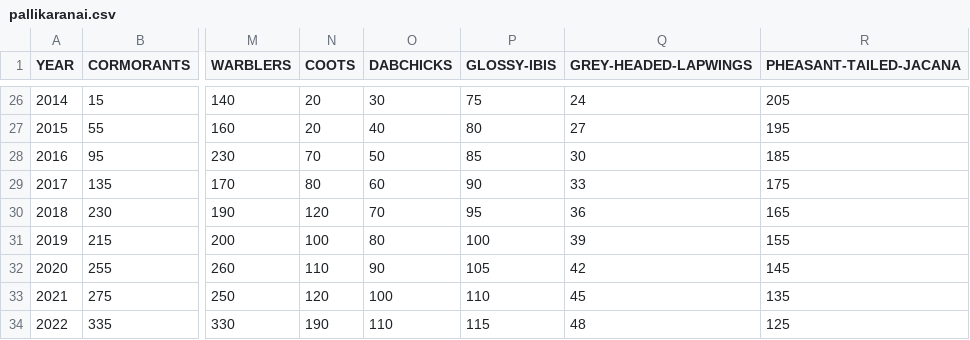
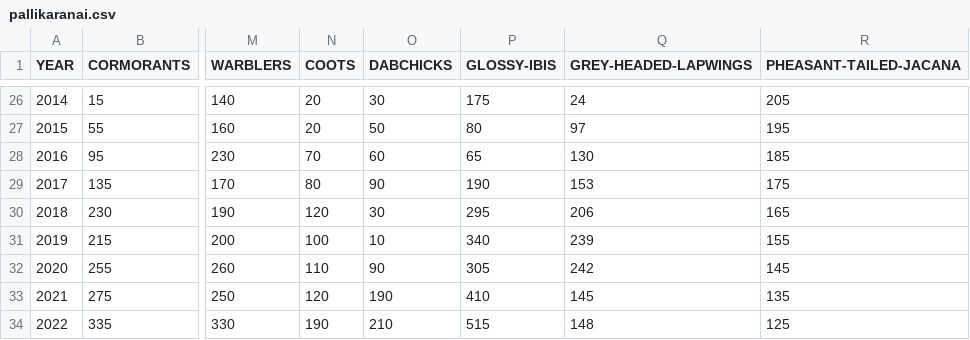
Before and after one commit to Demon-SrinivasanV/IIIT-K_Materials, a CSV file: DSC513/Mini Project/Datasets/Marshland_Data/pallikaranai.csv, drawn as a sheet; only a part is shown, gaps mark what is left out; the diff covers the shown part only; the diff names each change by its address in the sheet, - before the commit and + after, or states it on an @@ line.

```diff
--- a/DSC513/Mini Project/Datasets/Marshland_Data/pallikaranai.csv
+++ b/DSC513/Mini Project/Datasets/Marshland_Data/pallikaranai.csv
-P26 (GLOSSY-IBIS): 75
+P26 (GLOSSY-IBIS): 175
-O27 (DABCHICKS): 40
+O27 (DABCHICKS): 50
-Q27 (GREY-HEADED-LAPWINGS): 27
+Q27 (GREY-HEADED-LAPWINGS): 97
-O28 (DABCHICKS): 50
+O28 (DABCHICKS): 60
-P28 (GLOSSY-IBIS): 85
+P28 (GLOSSY-IBIS): 65
-Q28 (GREY-HEADED-LAPWINGS): 30
+Q28 (GREY-HEADED-LAPWINGS): 130
-O29 (DABCHICKS): 60
+O29 (DABCHICKS): 90
-P29 (GLOSSY-IBIS): 90
+P29 (GLOSSY-IBIS): 190
-Q29 (GREY-HEADED-LAPWINGS): 33
+Q29 (GREY-HEADED-LAPWINGS): 153
-O30 (DABCHICKS): 70
+O30 (DABCHICKS): 30
-P30 (GLOSSY-IBIS): 95
+P30 (GLOSSY-IBIS): 295
-Q30 (GREY-HEADED-LAPWINGS): 36
+Q30 (GREY-HEADED-LAPWINGS): 206
-O31 (DABCHICKS): 80
+O31 (DABCHICKS): 10
-P31 (GLOSSY-IBIS): 100
+P31 (GLOSSY-IBIS): 340
-Q31 (GREY-HEADED-LAPWINGS): 39
+Q31 (GREY-HEADED-LAPWINGS): 239
-P32 (GLOSSY-IBIS): 105
+P32 (GLOSSY-IBIS): 305
-Q32 (GREY-HEADED-LAPWINGS): 42
+Q32 (GREY-HEADED-LAPWINGS): 242
-O33 (DABCHICKS): 100
+O33 (DABCHICKS): 190
-P33 (GLOSSY-IBIS): 110
+P33 (GLOSSY-IBIS): 410
-Q33 (GREY-HEADED-LAPWINGS): 45
+Q33 (GREY-HEADED-LAPWINGS): 145
-O34 (DABCHICKS): 110
+O34 (DABCHICKS): 210
-P34 (GLOSSY-IBIS): 115
+P34 (GLOSSY-IBIS): 515
-Q34 (GREY-HEADED-LAPWINGS): 48
+Q34 (GREY-HEADED-LAPWINGS): 148
```
Also changed, not shown: 32 edited cells elsewhere in this file.
